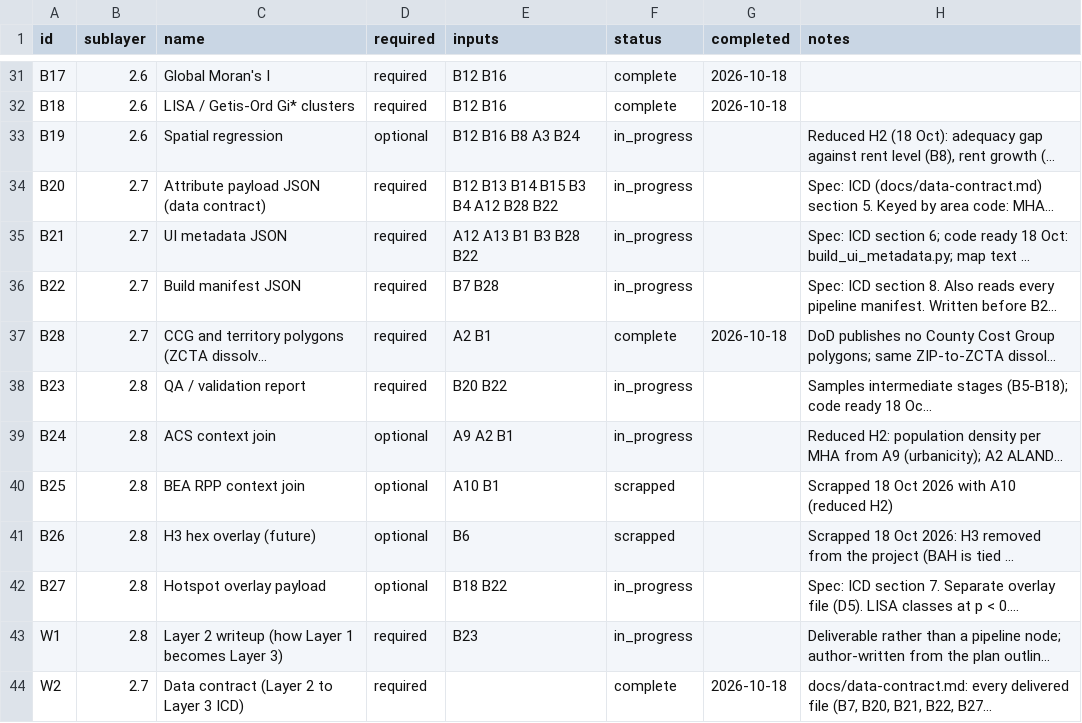
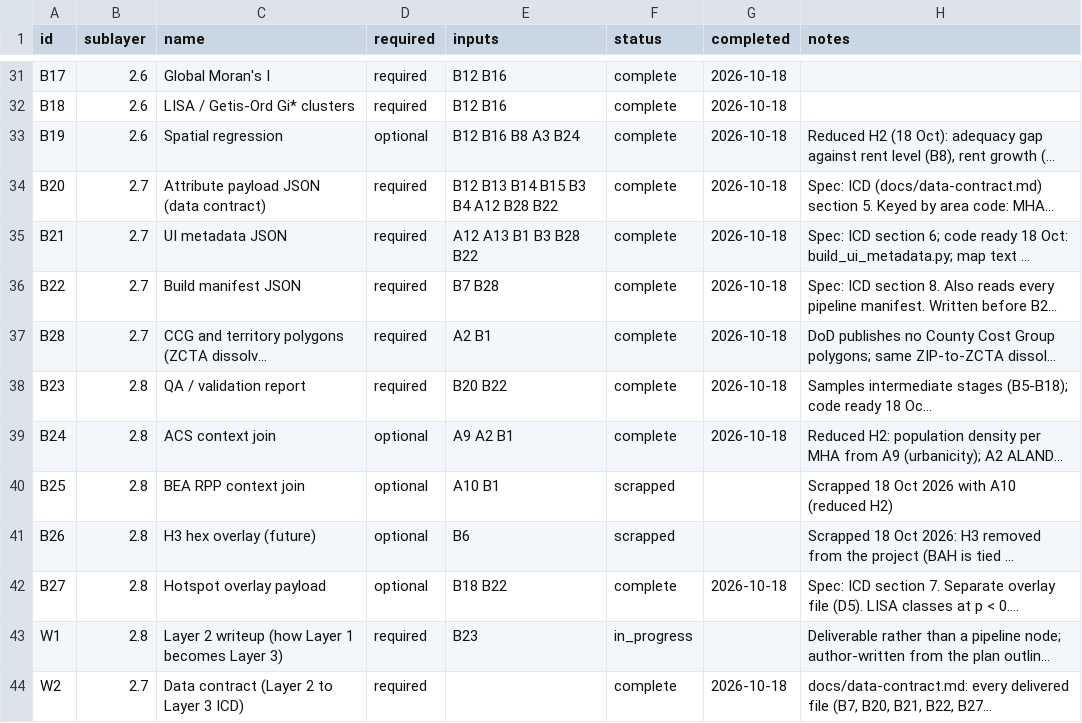
Before and after one commit to TheWendarr/bah-atlas, a CSV file: docs/wbs/nodes.csv, drawn as a sheet; only a part is shown, gaps mark what is left out; long unchanged cells end in …; the diff names each change by its address in the sheet, - before the commit and + after, or states it on an @@ line.

```diff
--- a/docs/wbs/nodes.csv
+++ b/docs/wbs/nodes.csv
-F33:F36 (status): in_progress
+F33:F36 (status): complete
-G33:G36 (completed): (empty)
+G33:G36 (completed): 2026-10-18
-F38:F39 (status): in_progress
+F38:F39 (status): complete
-G38:G39 (completed): (empty)
+G38:G39 (completed): 2026-10-18
-F42 (status): in_progress
+F42 (status): complete
-G42 (completed): (empty)
+G42 (completed): 2026-10-18
```
Also changed, not shown: docs/evidence/index.csv, 19 other files.
